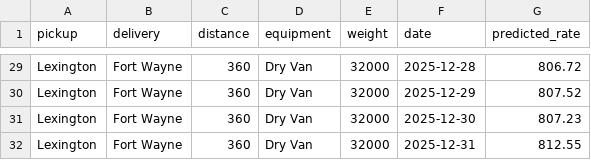
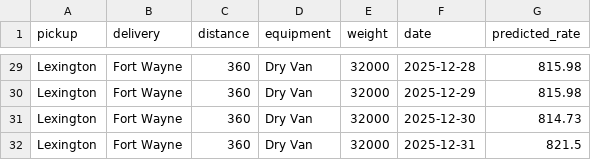
Before and after one commit to azizulabedinazmi/freight-rate-ml, a CSV file: data/december_chart_inputs.csv, drawn as a sheet; only a part is shown, gaps mark what is left out; the diff covers the shown part only; the diff names each change by its address in the sheet, - before the commit and + after, or states it on an @@ line.

```diff
--- a/data/december_chart_inputs.csv
+++ b/data/december_chart_inputs.csv
-G29 (predicted_rate): 806.72
+G29 (predicted_rate): 815.98
-G30 (predicted_rate): 807.52
+G30 (predicted_rate): 815.98
-G31 (predicted_rate): 807.23
+G31 (predicted_rate): 814.73
-G32 (predicted_rate): 812.55
+G32 (predicted_rate): 821.5
```
Also changed, not shown: 27 edited cells elsewhere in this file, report/cv_metrics.csv, validation_predictions.csv, 19 other files.
